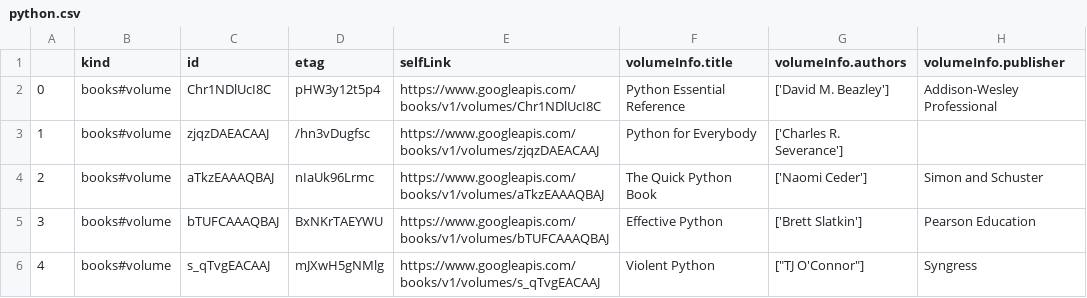
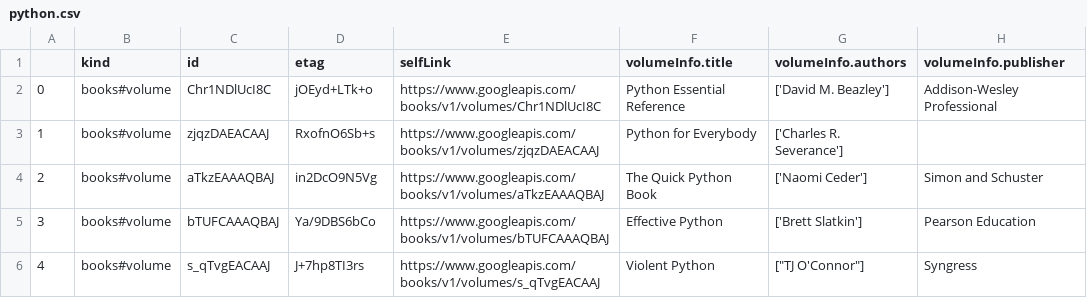
Before and after one commit to ivanisakov99/CS506, a CSV file: HW/hw1/python.csv, drawn as a sheet; only a part is shown; the diff covers the shown part only; the diff names each change by its address in the sheet, - before the commit and + after, or states it on an @@ line.

```diff
--- a/HW/hw1/python.csv
+++ b/HW/hw1/python.csv
-D2 (etag): pHW3y12t5p4
+D2 (etag): jOEyd+LTk+o
-D3 (etag): /hn3vDugfsc
+D3 (etag): RxofnO6Sb+s
-D4 (etag): nIaUk96Lrmc
+D4 (etag): in2DcO9N5Vg
-D5 (etag): BxNKrTAEYWU
+D5 (etag): Ya/9DBS6bCo
-D6 (etag): mJXwH5gNMlg
+D6 (etag): J+7hp8TI3rs
```
Also changed, not shown: 40 edited cells elsewhere in this file, HW/hw1/data_analytics.csv, HW/hw1/data_science.csv, 3 other files.
